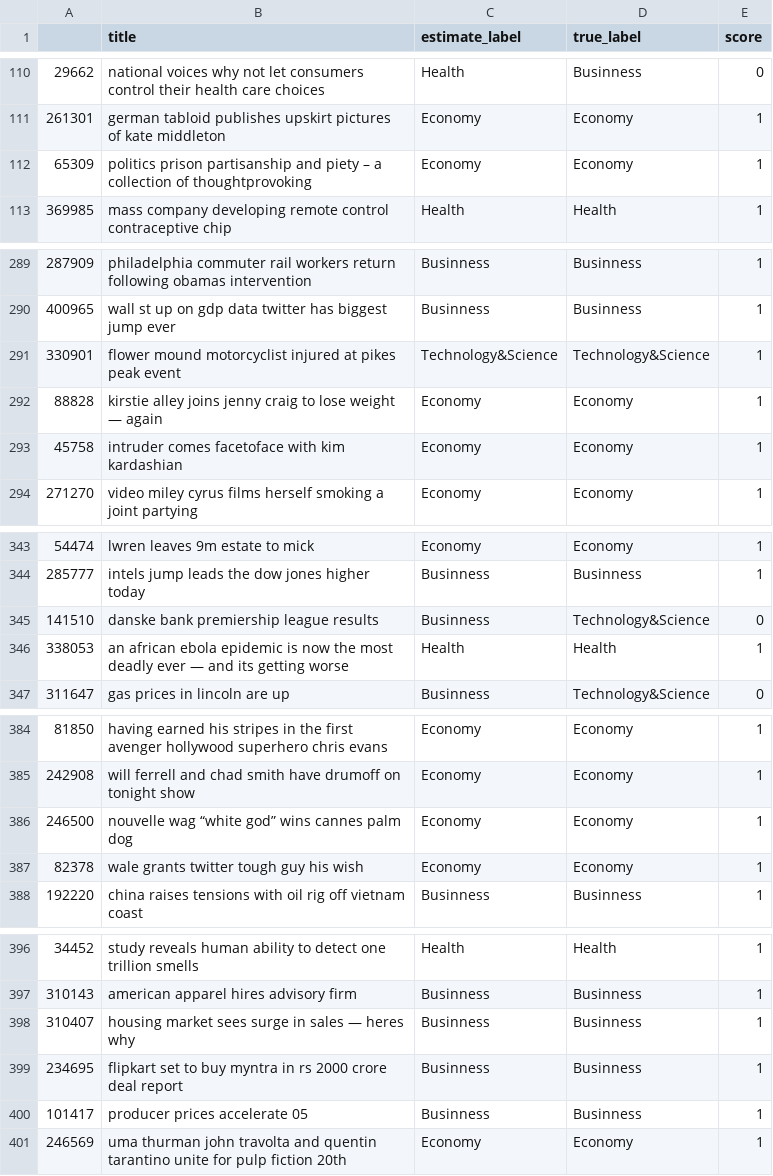
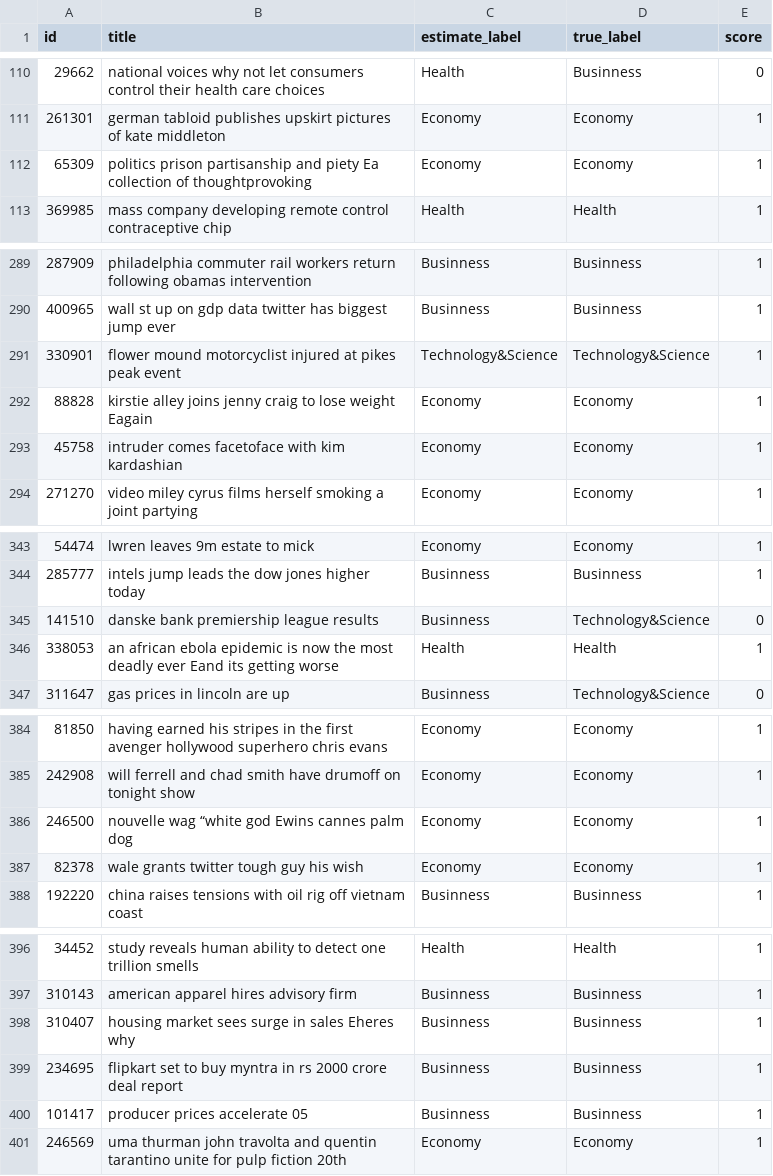
Before and after one commit to negicy/negirt, a CSV file: label_df.csv, drawn as a sheet; only a part is shown, gaps mark what is left out; the diff covers the shown part only.

```diff
--- a/label_df.csv
+++ b/label_df.csv
@@ -1 +1 @@
-,title,estimate_label,true_label,score
+id,title,estimate_label,true_label,score
@@ -111,3 +111,3 @@
 261301,german tabloid publishes upskirt pictures of kate middleton,Economy,Economy,1
-65309,politics prison partisanship and piety – a collection of thoughtprovoking  ,Economy,Economy,1
+65309,politics prison partisanship and piety  Ea collection of thoughtprovoking  ,Economy,Economy,1
 369985,mass company developing remote control contraceptive chip,Health,Health,1
@@ -291,3 +291,3 @@
 330901,flower mound motorcyclist injured at pikes peak event,Technology&Science,Technology&Science,1
-88828,kirstie alley joins jenny craig to lose weight — again,Economy,Economy,1
+88828,kirstie alley joins jenny craig to lose weight  Eagain,Economy,Economy,1
 45758,intruder comes facetoface with kim kardashian,Economy,Economy,1
@@ -345,3 +345,3 @@
 141510,danske bank premiership league results,Businness,Technology&Science,0
-338053,an african ebola epidemic is now the most deadly ever — and its getting worse,Health,Health,1
+338053,an african ebola epidemic is now the most deadly ever  Eand its getting worse,Health,Health,1
 311647,gas prices in lincoln are up,Businness,Technology&Science,0
@@ -385,3 +385,3 @@
 242908,will ferrell and chad smith have drumoff on tonight show,Economy,Economy,1
-246500,nouvelle wag “white god” wins cannes palm dog,Economy,Economy,1
+246500,nouvelle wag “white god Ewins cannes palm dog,Economy,Economy,1
 82378,wale grants twitter tough guy his wish,Economy,Economy,1
@@ -397,3 +397,3 @@
 310143,american apparel hires advisory firm,Businness,Businness,1
-310407,housing market sees surge in sales — heres why,Businness,Businness,1
+310407,housing market sees surge in sales  Eheres why,Businness,Businness,1
 234695,flipkart set to buy myntra in rs 2000 crore deal report,Businness,Businness,1
```
Also changed, not shown: 12 edited cells elsewhere in this file, 1 other file.
